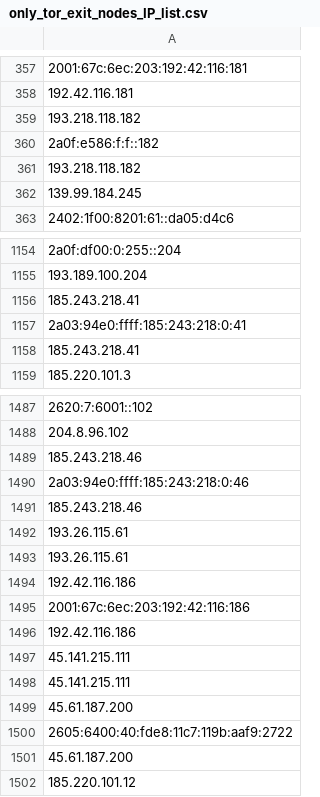
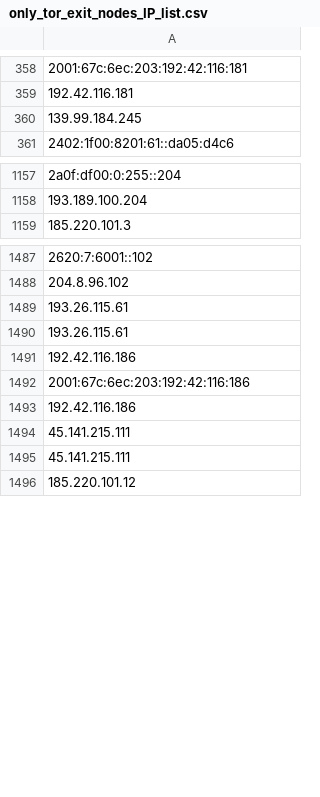
Before and after one commit to onlyforbakup/awesome-lists, a CSV file: Lists/TOR/only_tor_exit_nodes_IP_list.csv, drawn as a sheet; only a part is shown, gaps mark what is left out; removed rows and columns are numbered as before the commit, all else as after; the diff covers the shown part only; the diff names each change by its address in the sheet, - before the commit and + after, or states it on an @@ line.

```diff
--- a/Lists/TOR/only_tor_exit_nodes_IP_list.csv
+++ b/Lists/TOR/only_tor_exit_nodes_IP_list.csv
-row 359: 193.218.118.182
-row 360: 2a0f:e586:f:f::182
-row 361: 193.218.118.182
-row 1156: 185.243.218.41
-row 1157: 2a03:94e0:ffff:185:243:218:0:41
-row 1158: 185.243.218.41
-A1489: 185.243.218.46
+A1489: 193.26.115.61
-A1490: 2a03:94e0:ffff:185:243:218:0:46
+A1490: 193.26.115.61
-A1491: 185.243.218.46
+A1491: 192.42.116.186
-row 1492: 193.26.115.61
-row 1493: 193.26.115.61
-row 1494: 192.42.116.186
-row 1499: 45.61.187.200
-row 1500: 2605:6400:40:fde8:11c7:119b:aaf9:2722
-row 1501: 45.61.187.200
```
Also changed, not shown: 19 added rows, 50 removed rows and 2 edited cells elsewhere in this file, Lists/TOR/only_tor_guard_nodes_IP_list.csv, 2 other files.
